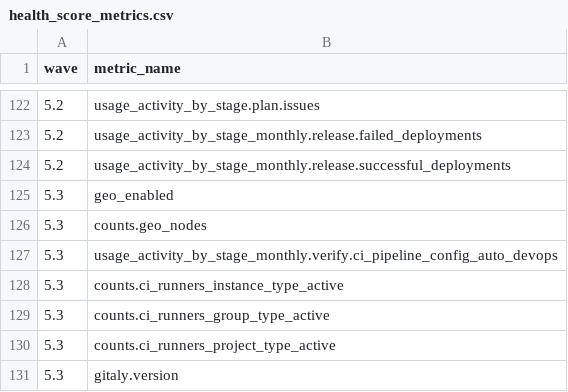
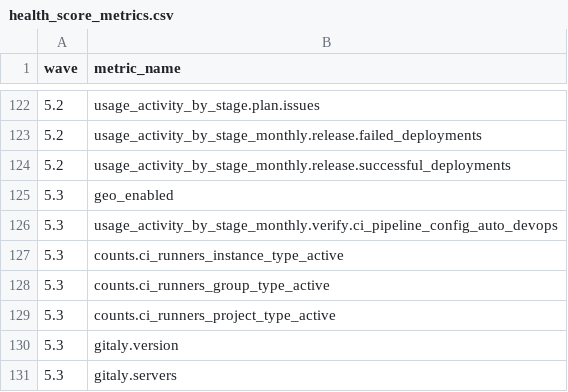
Before and after one commit to tnmy44/gitlab-analytics, a CSV file: transform/snowflake-dbt/data/health_score_metrics.csv, drawn as a sheet; only a part is shown, gaps mark what is left out; the shorter side is filled out with more unchanged rows.

Commit message:
removing metric that had SaaS data turned off

```diff
--- a/transform/snowflake-dbt/data/health_score_metrics.csv
+++ b/transform/snowflake-dbt/data/health_score_metrics.csv
@@ -125,3 +125,2 @@ wave,metric_name
 5.3,geo_enabled
-5.3,counts.geo_nodes
 5.3,usage_activity_by_stage_monthly.verify.ci_pipeline_config_auto_devops
```
Also changed, not shown: 17 other files.
